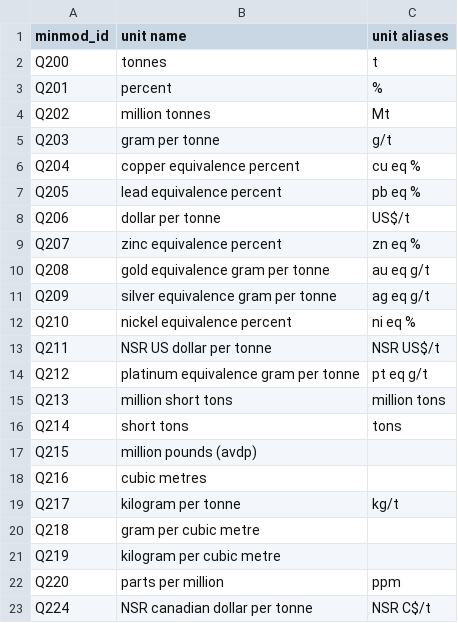
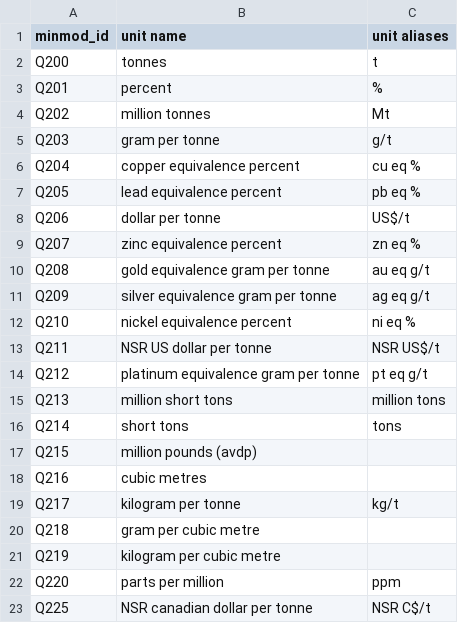
Before and after one commit to binh-vu/ta2-minmod-data-sample, a CSV file: data/entities/unit.csv, drawn as a sheet.

Commit message:
update

```diff
--- a/data/entities/unit.csv
+++ b/data/entities/unit.csv
@@ -22,2 +22,2 @@ Q219,kilogram per cubic metre,
 Q220,parts per million,ppm
-Q224,NSR canadian dollar per tonne,NSR C$/t
+Q225,NSR canadian dollar per tonne,NSR C$/t
```
